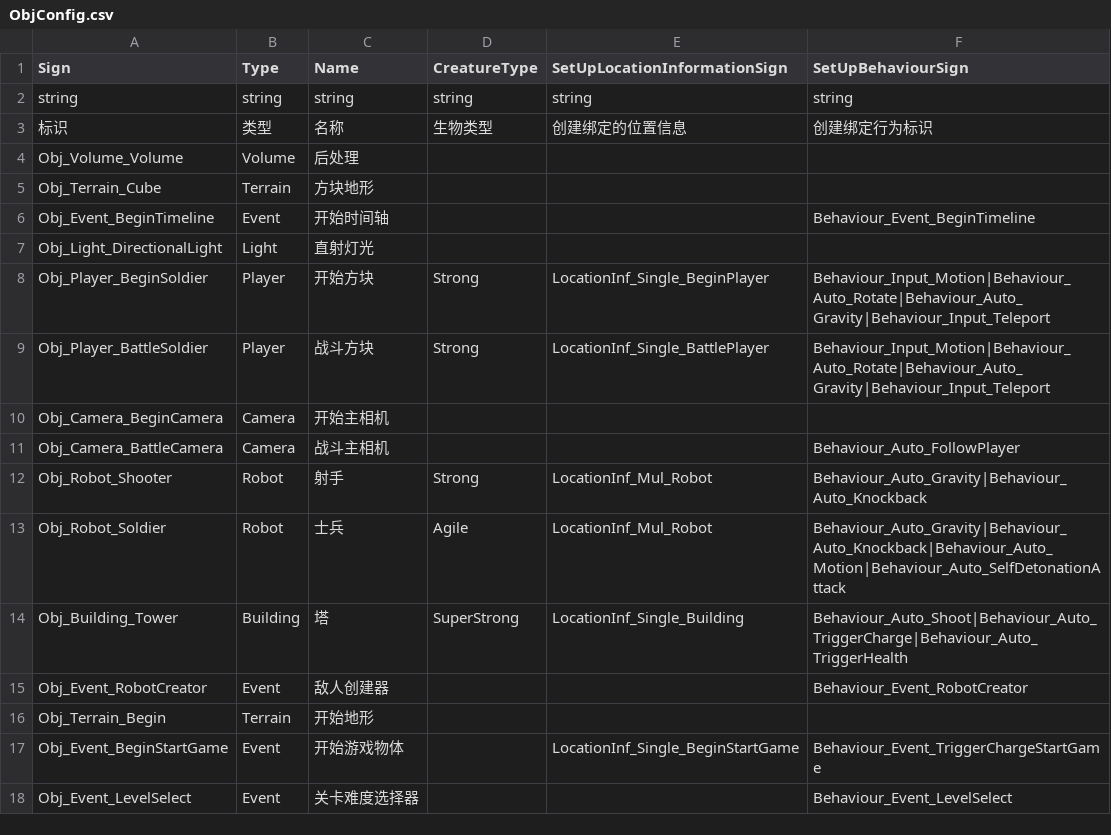
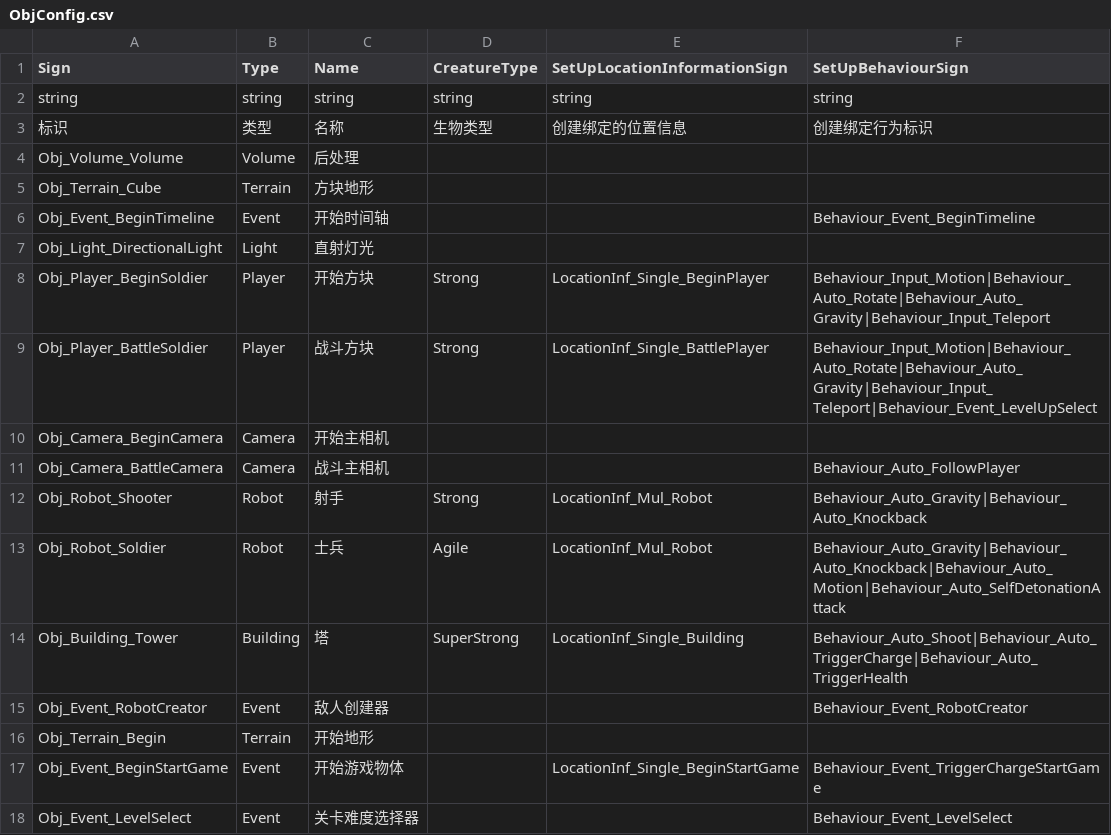
Before and after one commit to WH961230/YiSa, a CSV file: Assets/StreamingAssets/Csv/ObjConfig.csv, drawn as a sheet.

```diff
--- a/Assets/StreamingAssets/Csv/ObjConfig.csv
+++ b/Assets/StreamingAssets/Csv/ObjConfig.csv
@@ -8,3 +8,3 @@ Obj_Light_DirectionalLight,Light,直射灯光,,,
 Obj_Player_BeginSoldier,Player,开始方块,Strong,LocationInf_Single_BeginPlayer,Behaviour_Input_Motion|Behaviour_Auto_Rotate|Behaviour_Auto_Gravity|Behaviour_Input_Teleport
-Obj_Player_BattleSoldier,Player,战斗方块,Strong,LocationInf_Single_BattlePlayer,Behaviour_Input_Motion|Behaviour_Auto_Rotate|Behaviour_Auto_Gravity|Behaviour_Input_Teleport
+Obj_Player_BattleSoldier,Player,战斗方块,Strong,LocationInf_Single_BattlePlayer,Behaviour_Input_Motion|Behaviour_Auto_Rotate|Behaviour_Auto_Gravity|Behaviour_Input_Teleport|Behaviour_Event_LevelUpSelect
 Obj_Camera_BeginCamera,Camera,开始主相机,,,
```
Also changed, not shown: Assets/StreamingAssets/Csv/BehaviourConfig.csv, Assets/StreamingAssets/Csv/SceneConfig.csv, 11 other files.
